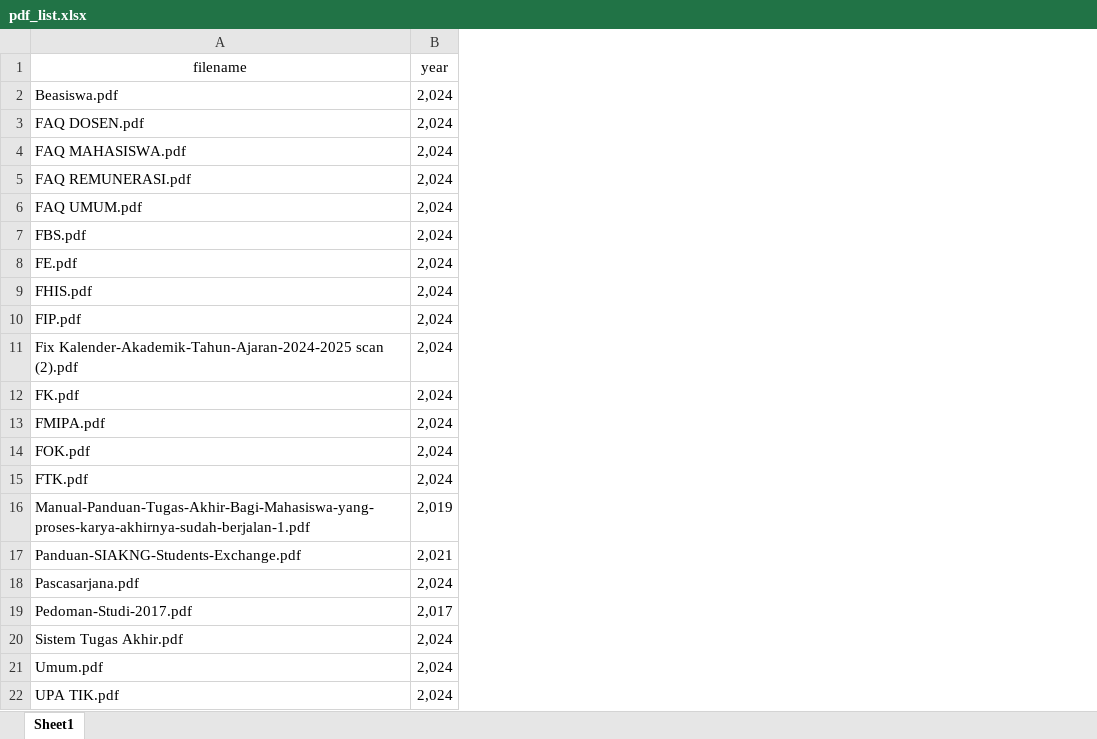
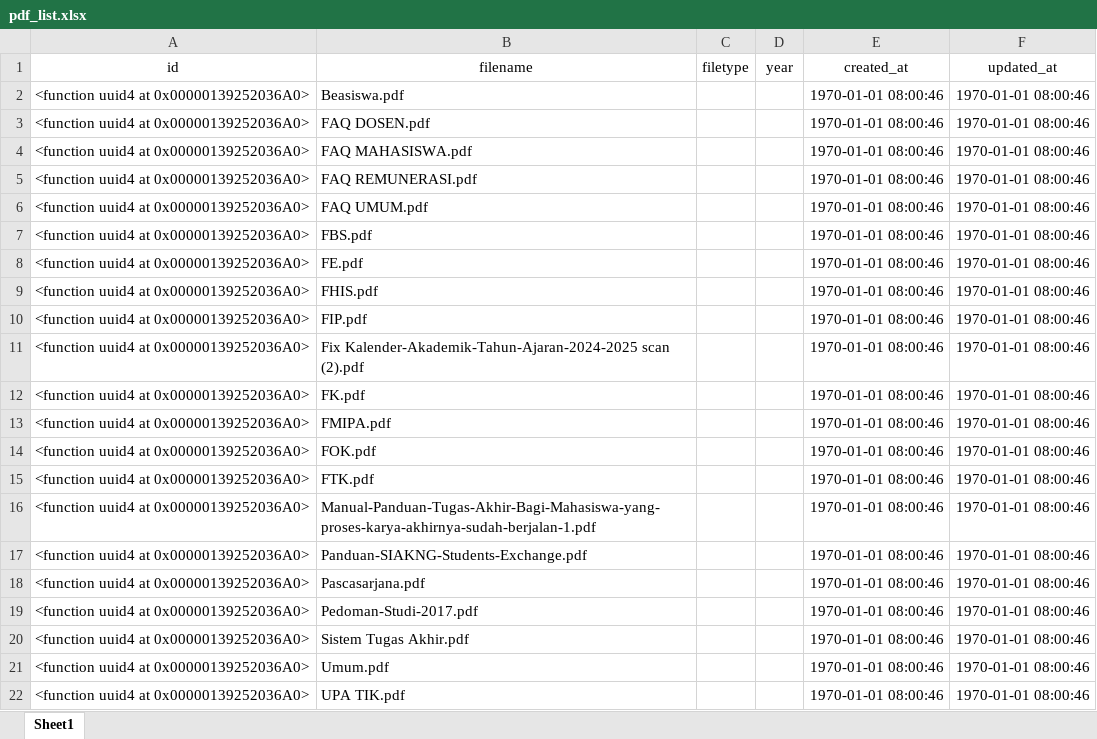
Before and after one commit to DiarCode11/CHATBOT-AKADEMIK, an Excel workbook: dataset/pdf_list.xlsx, sheet Sheet1, drawn as a sheet; values as stored, in another font and other column widths than the file's, no borders; addresses are those after the commit; the diff names each change by its address in the sheet, - before the commit and + after, or states it on an @@ line.

Commit message:
feat: add dataset management

```diff
--- a/dataset/pdf_list.xlsx (sheet Sheet1)
+++ b/dataset/pdf_list.xlsx (sheet Sheet1)
+column A (id), rows 2-22: all <function uuid4 at 0x00000139252036A0>
+column C (filetype), empty
+column E (created_at), rows 2-22: all 1970-01-01 08:00:46
+column F (updated_at), rows 2-22: all 1970-01-01 08:00:46
-D2:D15 (year): 2,024
+D2:D15 (year): (empty)
-D16 (year): 2,019
+D16 (year): (empty)
-D17 (year): 2,021
+D17 (year): (empty)
-D18 (year): 2,024
+D18 (year): (empty)
-D19 (year): 2,017
+D19 (year): (empty)
-D20:D22 (year): 2,024
+D20:D22 (year): (empty)
```
Also changed, not shown: 1 other file.
